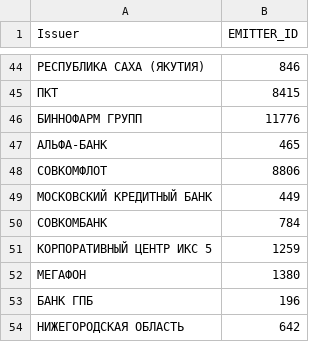
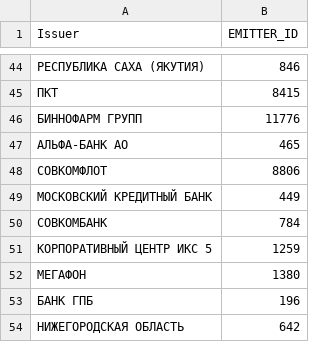
Before and after one commit to mainarkler/Bond_date_old, a CSV file: Pifagr_name_with_emitter.csv, drawn as a sheet; only a part is shown, gaps mark what is left out; the diff names each change by its address in the sheet, - before the commit and + after, or states it on an @@ line.

Commit message:
Update Pifagr_name_with_emitter.csv

```diff
--- a/Pifagr_name_with_emitter.csv
+++ b/Pifagr_name_with_emitter.csv
-A47 (Issuer): АЛЬФА-БАНК
+A47 (Issuer): АЛЬФА-БАНК АО
```
